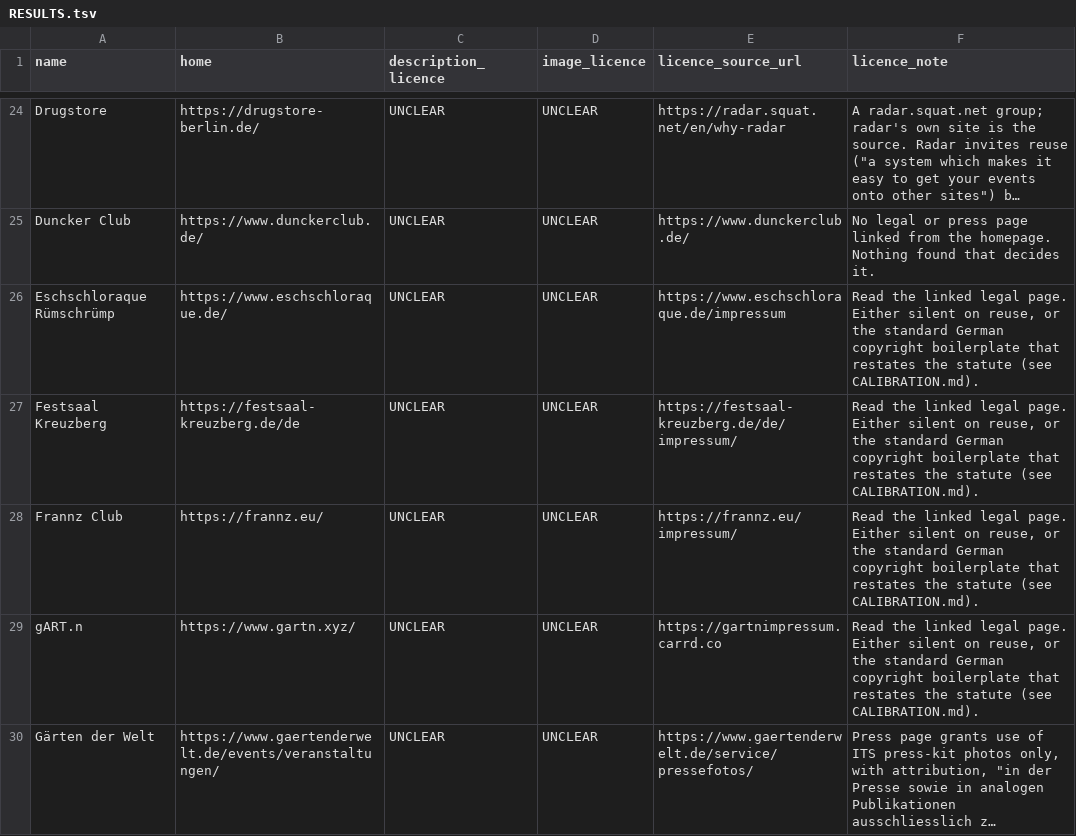
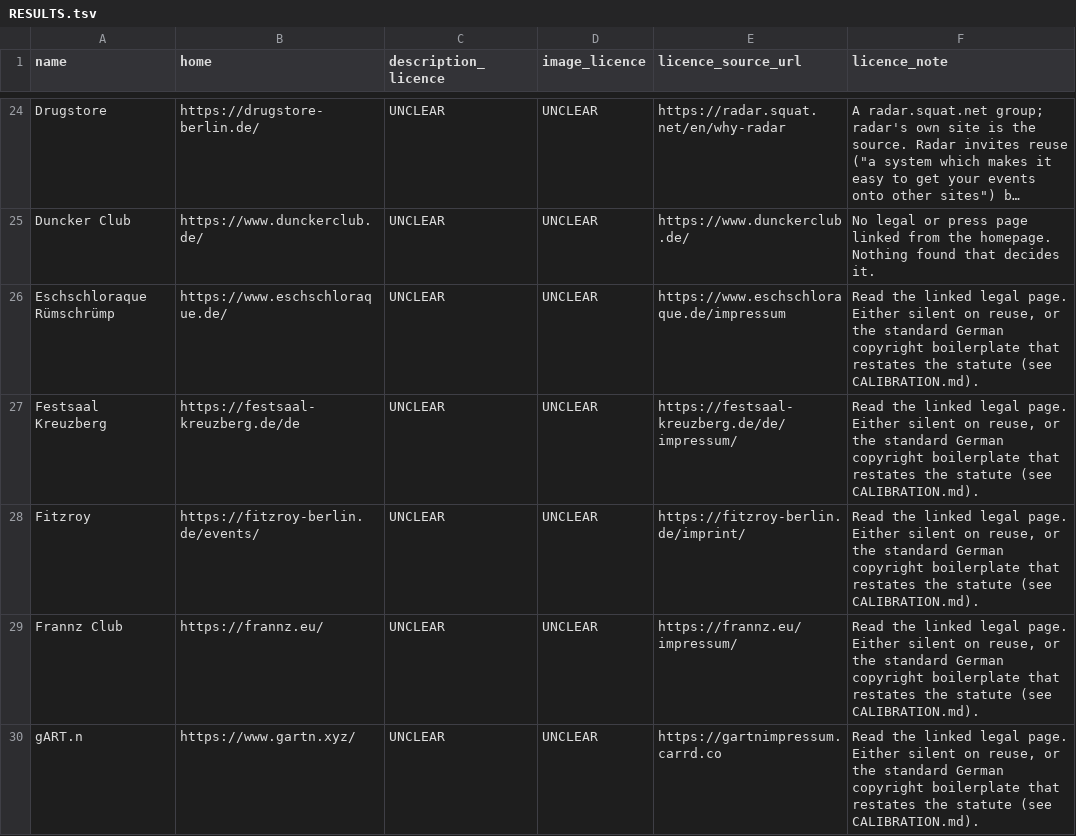
Before and after one commit to enorm-labs/event-junkie, a TSV file: docs/licence-review/RESULTS.tsv, drawn as a sheet; only a part is shown, gaps mark what is left out; the shorter side is filled out with more unchanged rows; long unchanged cells end in ….

```diff
--- a/docs/licence-review/RESULTS.tsv
+++ b/docs/licence-review/RESULTS.tsv
@@ -27,2 +27,3 @@ Eschschloraque Rümschrümp	https://www.eschschloraque.de/	UNCLEAR	UNCLEAR	https
 Festsaal Kreuzberg	https://festsaal-kreuzberg.de/de	UNCLEAR	UNCLEAR	https://festsaal-kreuzberg.de/de/impressum/	Read the linked legal page. Either silent on reuse, or the standard German copyright boilerplate that restates the statute (see CALIBRATION.md).
+Fitzroy	https://fitzroy-berlin.de/events/	UNCLEAR	UNCLEAR	https://fitzroy-berlin.de/imprint/	Read the linked legal page. Either silent on reuse, or the standard German copyright boilerplate that restates the statute (see CALIBRATION.md).
 Frannz Club	https://frannz.eu/	UNCLEAR	UNCLEAR	https://frannz.eu/impressum/	Read the linked legal page. Either silent on reuse, or the standard German copyright boilerplate that restates the statute (see CALIBRATION.md).
```
Also changed, not shown: 13 other files.
